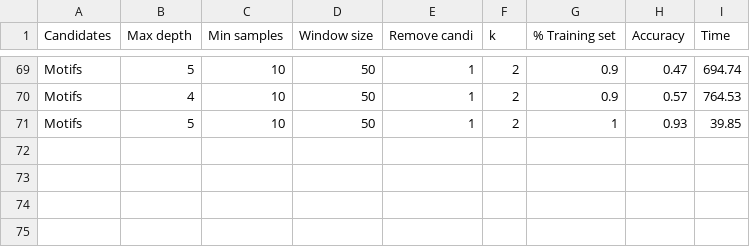
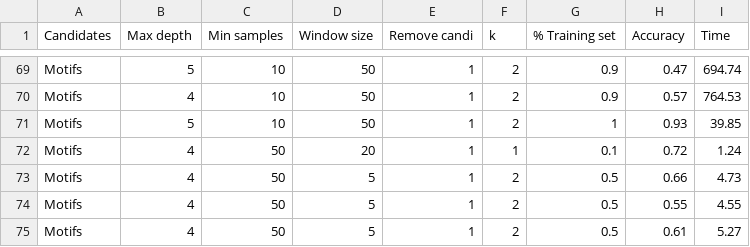
Before and after one commit to matteo-Donofrio-unipi/D-Onofrio-thesis, a CSV file: python_code/DecisionTreeClassifier Class/GunPointTestResults.csv, drawn as a sheet; only a part is shown, gaps mark what is left out; the diff names each change by its address in the sheet, - before the commit and + after, or states it on an @@ line.

```diff
--- a/python_code/DecisionTreeClassifier Class/GunPointTestResults.csv
+++ b/python_code/DecisionTreeClassifier Class/GunPointTestResults.csv
+row 72: Motifs | 4 | 50 | 20 | 1 | 1 | 0.1 | 0.72 | 1.24
+row 73: Motifs | 4 | 50 | 5 | 1 | 2 | 0.5 | 0.66 | 4.73
+row 74: Motifs | 4 | 50 | 5 | 1 | 2 | 0.5 | 0.55 | 4.55
+row 75: Motifs | 4 | 50 | 5 | 1 | 2 | 0.5 | 0.61 | 5.27
```
Also changed, not shown: 6 other files.
